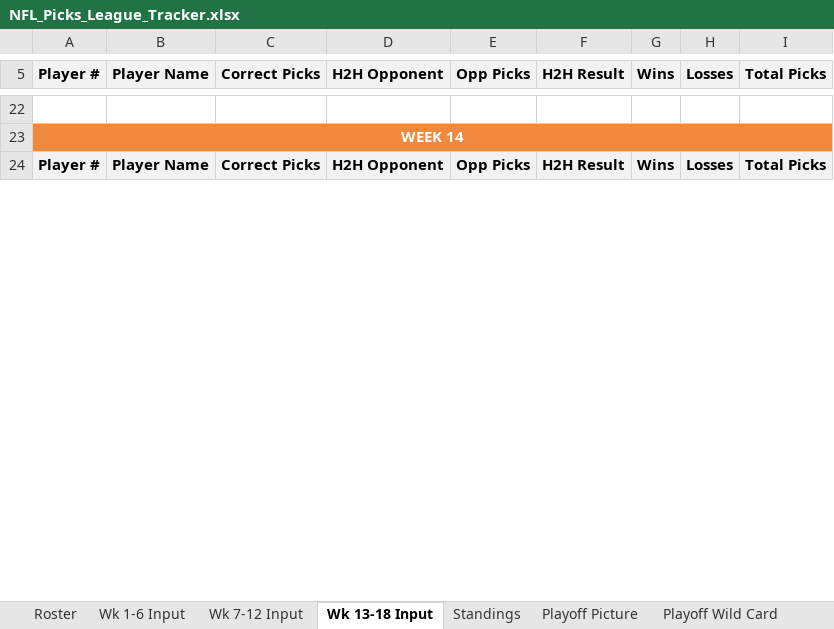
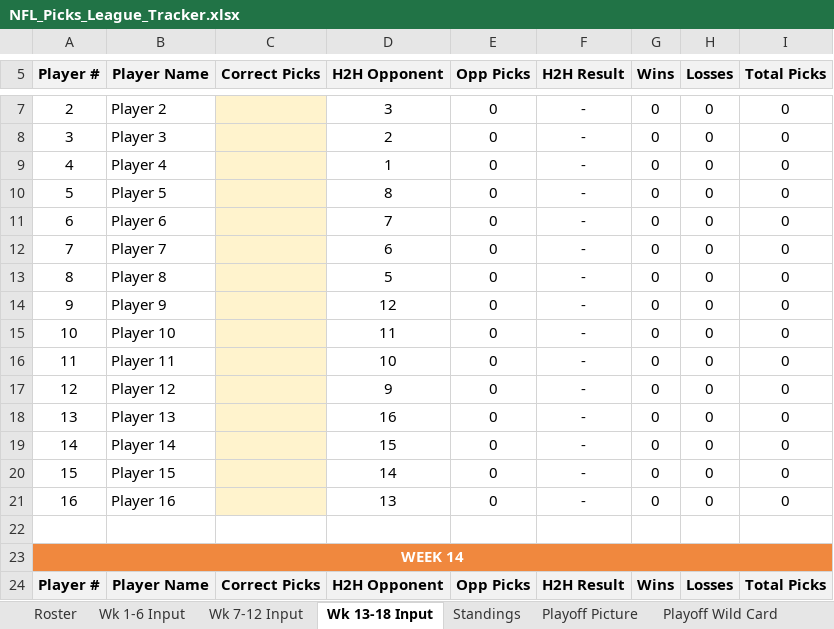
Before and after one commit to eloeser-1147/NFL-Picks-League, an Excel workbook: NFL_Picks_League_Tracker.xlsx, sheet Wk 13-18 Input, drawn as a sheet; only a part is shown, gaps mark what is left out; values as stored, in another font and other column widths than the file's, no borders; the diff covers the shown part only; the diff names each change by its address in the sheet, - before the commit and + after, or states it on an @@ line.

```diff
--- a/NFL_Picks_League_Tracker.xlsx (sheet Wk 13-18 Input)
+++ b/NFL_Picks_League_Tracker.xlsx (sheet Wk 13-18 Input)
+row 7: 2 | Player 2 |  | 3 | 0 | - | 0 | 0 | 0
+row 8: 3 | Player 3 |  | 2 | 0 | - | 0 | 0 | 0
+row 9: 4 | Player 4 |  | 1 | 0 | - | 0 | 0 | 0
+row 10: 5 | Player 5 |  | 8 | 0 | - | 0 | 0 | 0
+row 11: 6 | Player 6 |  | 7 | 0 | - | 0 | 0 | 0
+row 12: 7 | Player 7 |  | 6 | 0 | - | 0 | 0 | 0
+row 13: 8 | Player 8 |  | 5 | 0 | - | 0 | 0 | 0
+row 14: 9 | Player 9 |  | 12 | 0 | - | 0 | 0 | 0
+row 15: 10 | Player 10 |  | 11 | 0 | - | 0 | 0 | 0
+row 16: 11 | Player 11 |  | 10 | 0 | - | 0 | 0 | 0
+row 17: 12 | Player 12 |  | 9 | 0 | - | 0 | 0 | 0
+row 18: 13 | Player 13 |  | 16 | 0 | - | 0 | 0 | 0
+row 19: 14 | Player 14 |  | 15 | 0 | - | 0 | 0 | 0
+row 20: 15 | Player 15 |  | 14 | 0 | - | 0 | 0 | 0
+row 21: 16 | Player 16 |  | 13 | 0 | - | 0 | 0 | 0
```
Also changed, not shown: 80 added rows, 95 removed rows and 6 edited cells elsewhere in this sheet, sheet Wk 7-12 Input, sheet Wk 1-6 Input, sheet Standings, sheet Helper, sheet Playoff Picture, sheet Playoff Finals, 1 more sheet.
